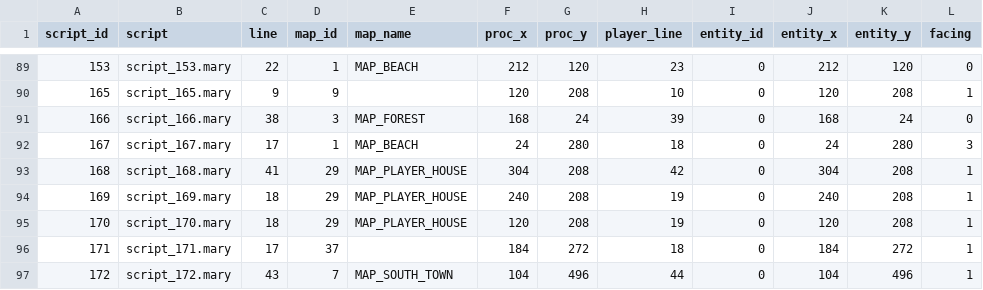
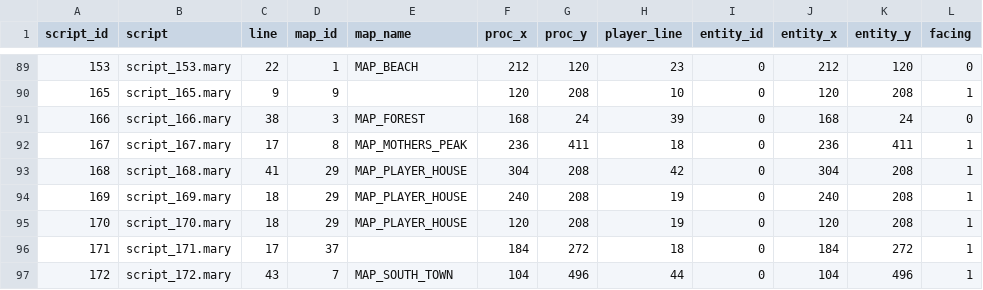
Before and after one commit to Yehaikun/Harvest-Moon---Friends-Of-Mineral-Town, a TSV file: docs/generated/warp_index.tsv, drawn as a sheet; only a part is shown, gaps mark what is left out; the diff names each change by its address in the sheet, - before the commit and + after, or states it on an @@ line.

```diff
--- a/docs/generated/warp_index.tsv
+++ b/docs/generated/warp_index.tsv
-D92 (map_id): 1
+D92 (map_id): 8
-E92 (map_name): MAP_BEACH
+E92 (map_name): MAP_MOTHERS_PEAK
-F92 (proc_x): 24
+F92 (proc_x): 236
-G92 (proc_y): 280
+G92 (proc_y): 411
-J92 (entity_x): 24
+J92 (entity_x): 236
-K92 (entity_y): 280
+K92 (entity_y): 411
-L92 (facing): 3
+L92 (facing): 1
```
